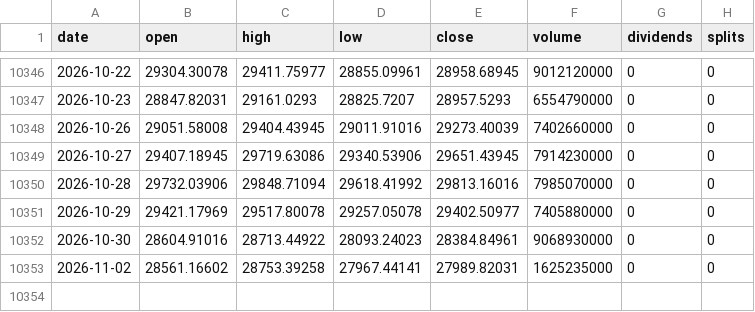
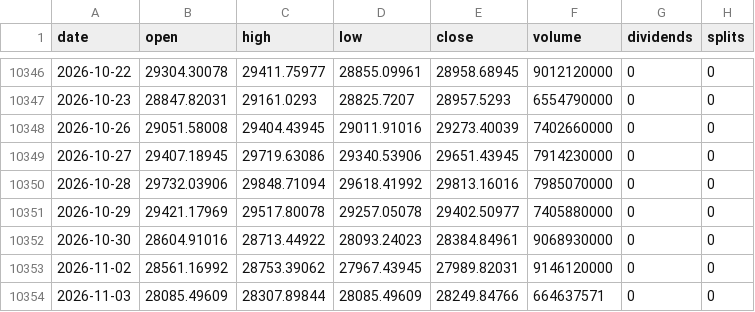
Before and after one commit to michaelkofman1-ui/Options-snapshots, a CSV file: data/external/bars/IDX_NDX.csv, drawn as a sheet; only a part is shown, gaps mark what is left out.

```diff
--- a/data/external/bars/IDX_NDX.csv
+++ b/data/external/bars/IDX_NDX.csv
@@ -10352,2 +10352,3 @@ date,open,high,low,close,volume,dividends,splits
 2026-10-30,28604.91016,28713.44922,28093.24023,28384.84961,9068930000,0,0
-2026-11-02,28561.16602,28753.39258,27967.44141,27989.82031,1625235000,0,0
+2026-11-02,28561.16992,28753.39062,27967.43945,27989.82031,9146120000,0,0
+2026-11-03,28085.49609,28307.89844,28085.49609,28249.84766,664637571,0,0
```
Also changed, not shown: data/external/_last_run.csv, data/external/bars/BTC-USD.csv, 48 other files.
